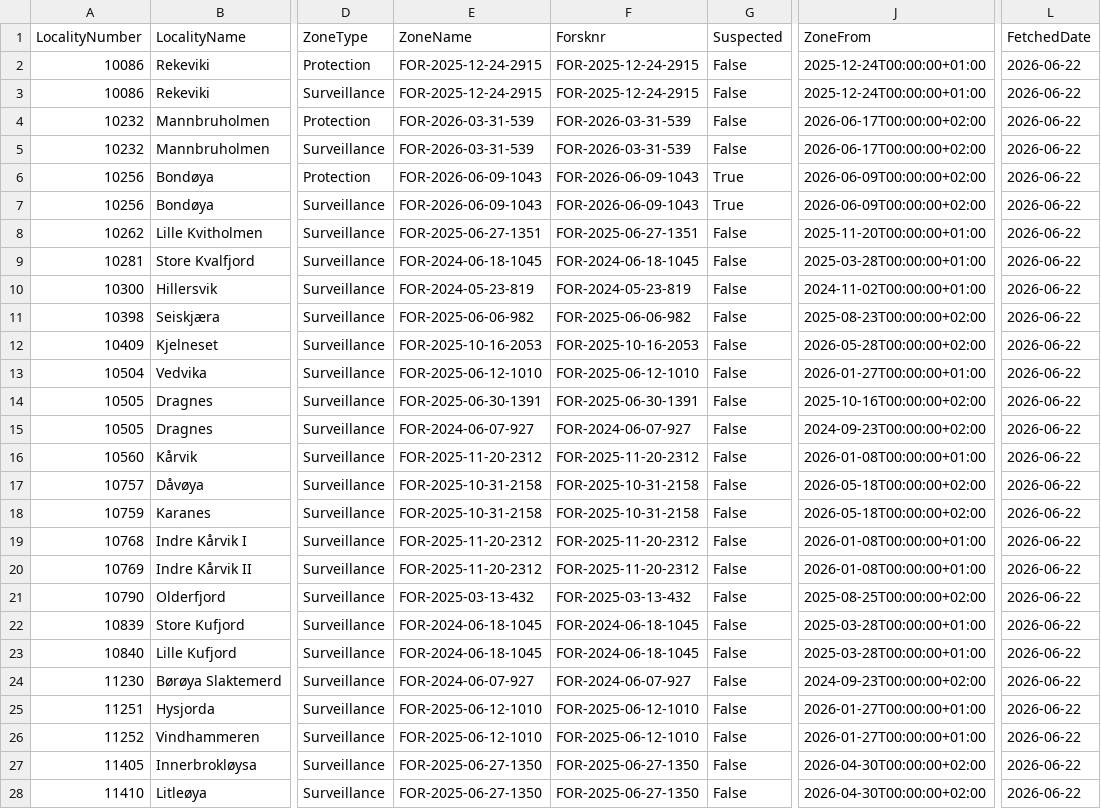
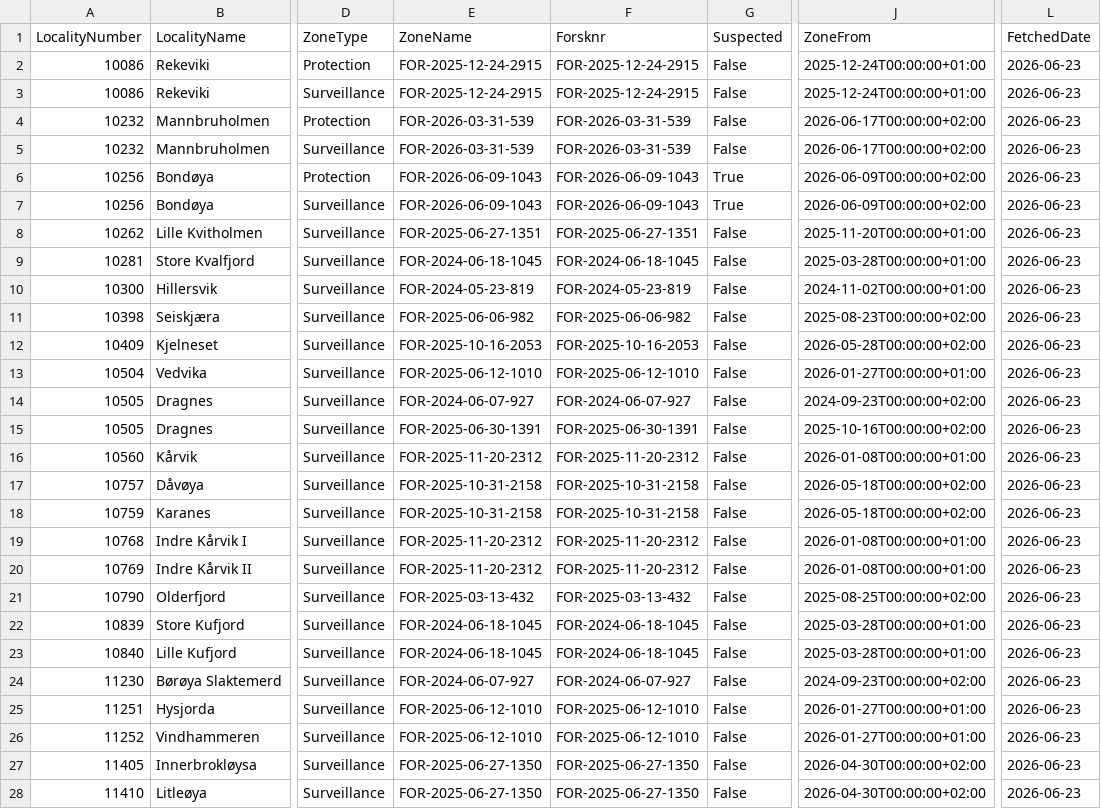
Before and after one commit to ofa082-png/salmofin, a CSV file: disease_zones.csv, drawn as a sheet; only a part is shown, gaps mark what is left out; the diff covers the shown part only; the diff names each change by its address in the sheet, - before the commit and + after, or states it on an @@ line.

```diff
--- a/disease_zones.csv
+++ b/disease_zones.csv
-L2:L28 (FetchedDate): 2026-06-22
+L2:L28 (FetchedDate): 2026-06-23
-E14 (ZoneName): FOR-2025-06-30-1391
+E14 (ZoneName): FOR-2024-06-07-927
-F14 (Forsknr): FOR-2025-06-30-1391
+F14 (Forsknr): FOR-2024-06-07-927
-J14 (ZoneFrom): 2025-10-16T00:00:00+02:00
+J14 (ZoneFrom): 2024-09-23T00:00:00+02:00
-E15 (ZoneName): FOR-2024-06-07-927
+E15 (ZoneName): FOR-2025-06-30-1391
-F15 (Forsknr): FOR-2024-06-07-927
+F15 (Forsknr): FOR-2025-06-30-1391
-J15 (ZoneFrom): 2024-09-23T00:00:00+02:00
+J15 (ZoneFrom): 2025-10-16T00:00:00+02:00
```
Also changed, not shown: 164 edited cells elsewhere in this file, 1 other file.
